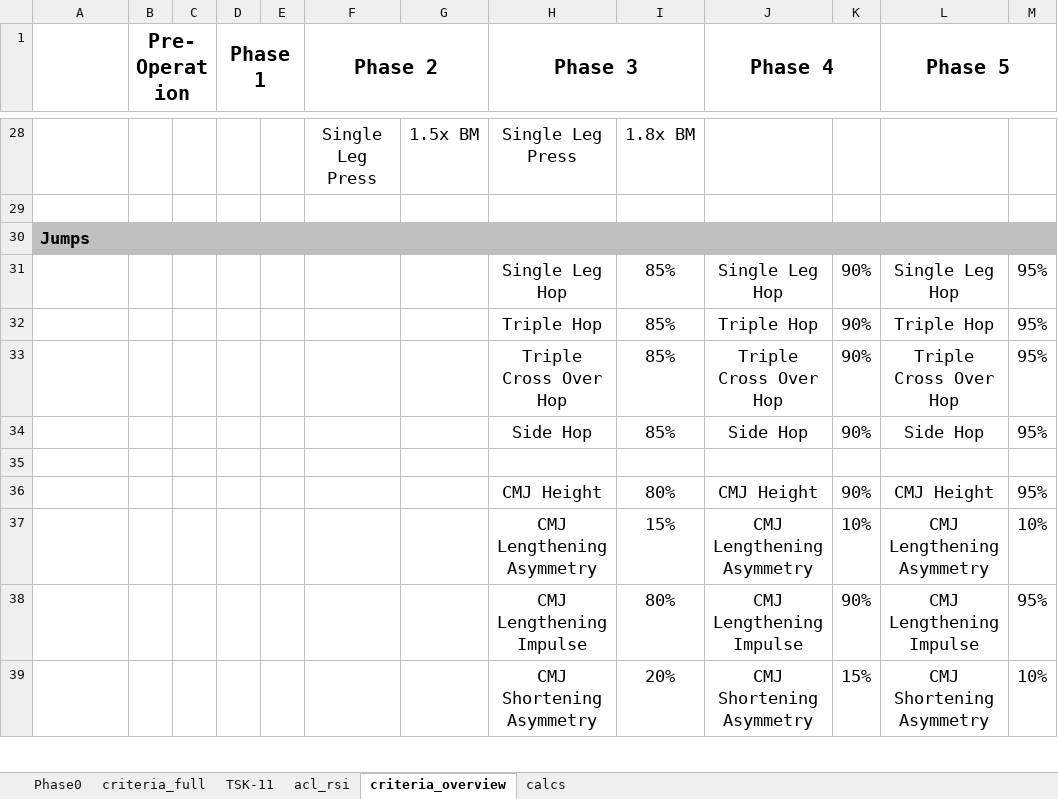
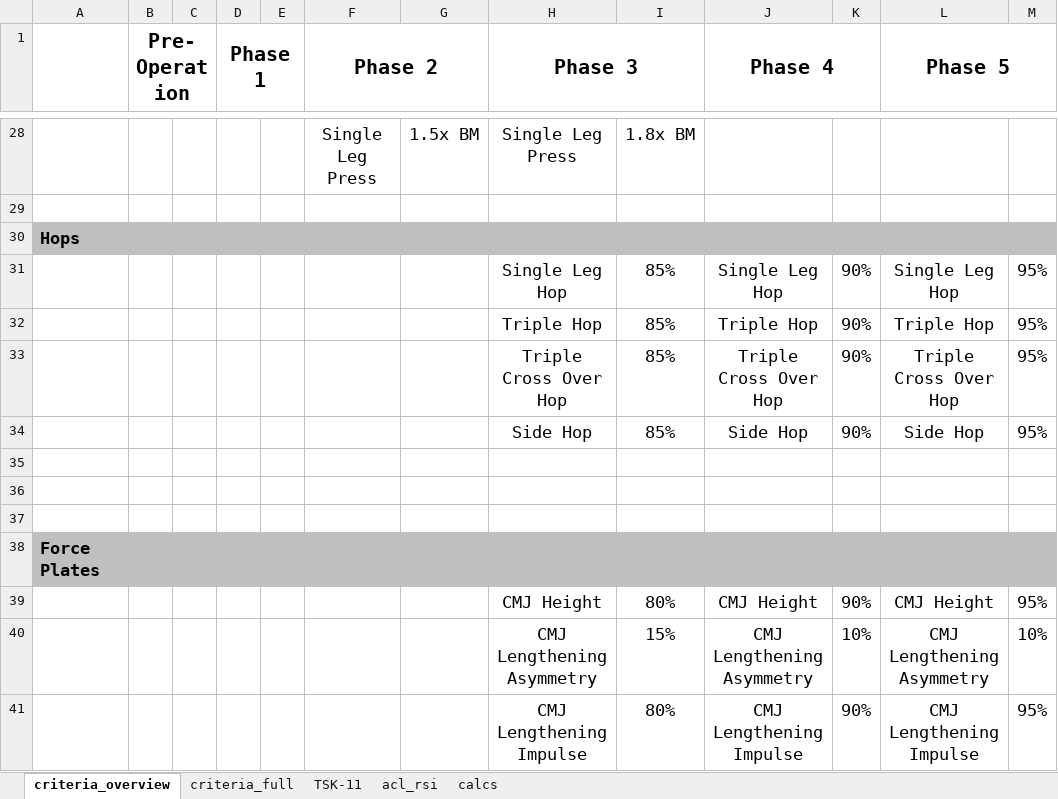
Before and after one commit to AKates717/CSI-Pacific-RTP, an Excel workbook: sample_data/acl-protocol-criteria-2025.xlsx, sheet criteria_overview, drawn as a sheet; only a part is shown, gaps mark what is left out; the shorter side is filled out with more unchanged rows; values as stored, in another font and other column widths than the file's, no borders; the diff names each change by its address in the sheet, - before the commit and + after, or states it on an @@ line.

```diff
--- a/sample_data/acl-protocol-criteria-2025.xlsx (sheet criteria_overview)
+++ b/sample_data/acl-protocol-criteria-2025.xlsx (sheet criteria_overview)
-sheet tab: Phase0
@@ sheet tab order changed: criteria_overview | criteria_full | TSK-11 | acl_rsi | calcs @@
-A30: Jumps
+A30: Hops
+row 36: (empty)
+row 37: (empty)
+row 38: Force Plates
```
Also changed, not shown: sample_data/outcome_data.xlsx, 6 other files.
